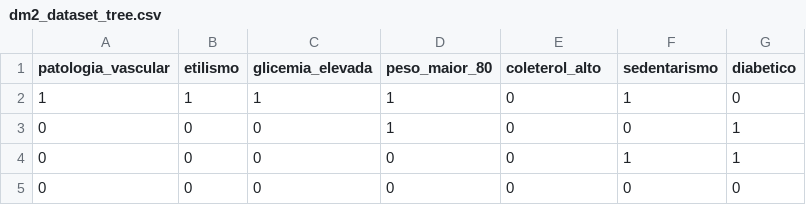
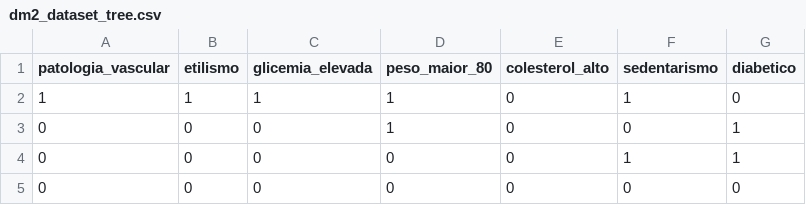
Before and after one commit to GabrielGustavoMS/datasets1, a CSV file: dm2_dataset_tree.csv, drawn as a sheet; only a part is shown.

Commit message:
Update dm2_dataset_tree.csv

```diff
--- a/dm2_dataset_tree.csv
+++ b/dm2_dataset_tree.csv
@@ -1,2 +1,2 @@
-patologia_vascular,etilismo,glicemia_elevada,peso_maior_80,coleterol_alto,sedentarismo,diabetico
+patologia_vascular,etilismo,glicemia_elevada,peso_maior_80,colesterol_alto,sedentarismo,diabetico
 1,1,1,1,0,1,0
```
